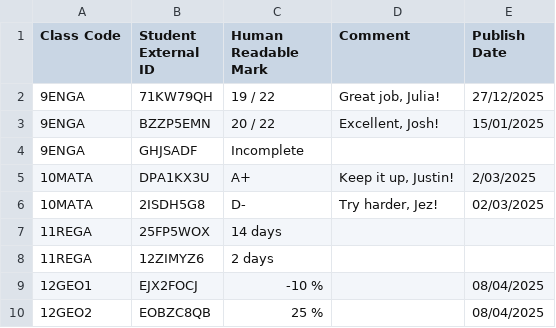
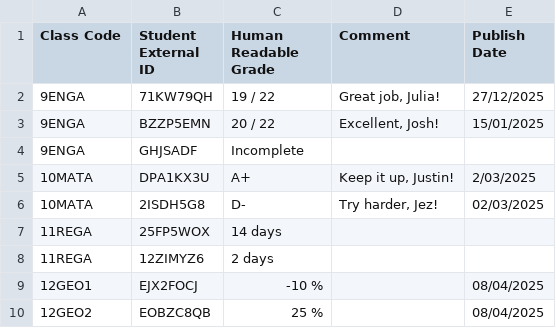
Before and after one commit to juliaattrevisan/schoolbox-api-docs, a CSV file: www/static/adminv2/bulk-feedback-import/bulkFeedback-humanreadable.csv, drawn as a sheet.

```diff
--- a/www/static/adminv2/bulk-feedback-import/bulkFeedback-humanreadable.csv
+++ b/www/static/adminv2/bulk-feedback-import/bulkFeedback-humanreadable.csv
@@ -1,2 +1,2 @@
-Class Code,Student External ID,Human Readable Mark,Comment,Publish Date
+Class Code,Student External ID,Human Readable Grade,Comment,Publish Date
 9ENGA,71KW79QH,"19 / 22","Great job, Julia!","27/12/2025"
```
Also changed, not shown: 6 other files.
